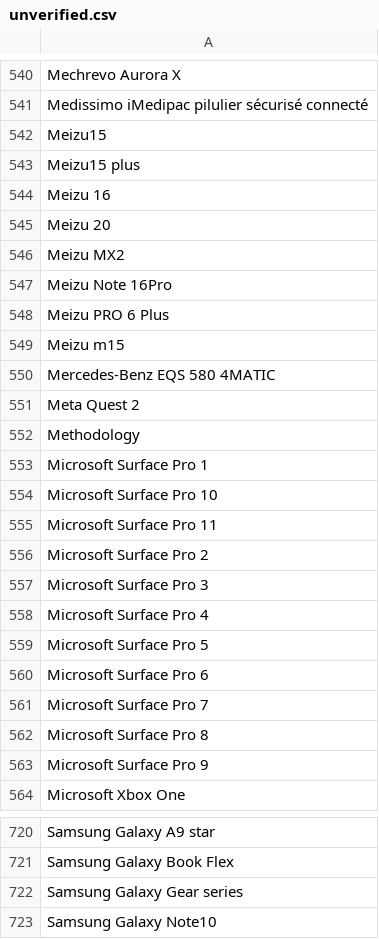
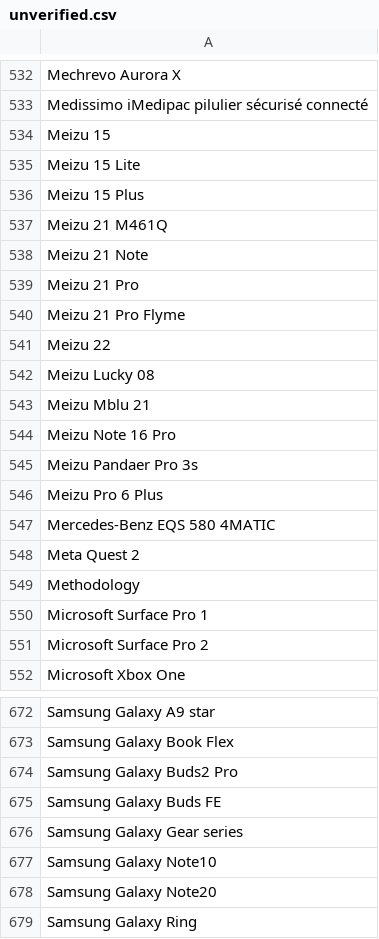
Before and after one commit to jeandecian/wiki-iot-product-name-verifier, a CSV file: unverified.csv, drawn as a sheet; only a part is shown, gaps mark what is left out; the shorter side is filled out with more unchanged rows; removed rows and columns are numbered as before the commit, all else as after; the diff covers the shown part only; the diff names each change by its address in the sheet, - before the commit and + after, or states it on an @@ line.

```diff
--- a/unverified.csv
+++ b/unverified.csv
-A534: Meizu15
+A534: Meizu 15
-A535: Meizu15 plus
+A535: Meizu 15 Lite
-A536: Meizu 16
+A536: Meizu 15 Plus
-A537: Meizu 20
+A537: Meizu 21 M461Q
-A538: Meizu MX2
+A538: Meizu 21 Note
-A539: Meizu Note 16Pro
+A539: Meizu 21 Pro
-A540: Meizu PRO 6 Plus
+A540: Meizu 21 Pro Flyme
-A541: Meizu m15
+A541: Meizu 22
+row 542: Meizu Lucky 08
+row 543: Meizu Mblu 21
+row 544: Meizu Note 16 Pro
+row 545: Meizu Pandaer Pro 3s
+row 546: Meizu Pro 6 Plus
-row 554: Microsoft Surface Pro 10
-row 555: Microsoft Surface Pro 11
-row 557: Microsoft Surface Pro 3
-row 558: Microsoft Surface Pro 4
-row 559: Microsoft Surface Pro 5
-row 560: Microsoft Surface Pro 6
-row 561: Microsoft Surface Pro 7
-row 562: Microsoft Surface Pro 8
-row 563: Microsoft Surface Pro 9
+row 674: Samsung Galaxy Buds2 Pro
+row 675: Samsung Galaxy Buds FE
```
Also changed, not shown: 1 added row, 57 removed rows and 2 edited cells elsewhere in this file, verified.csv.
